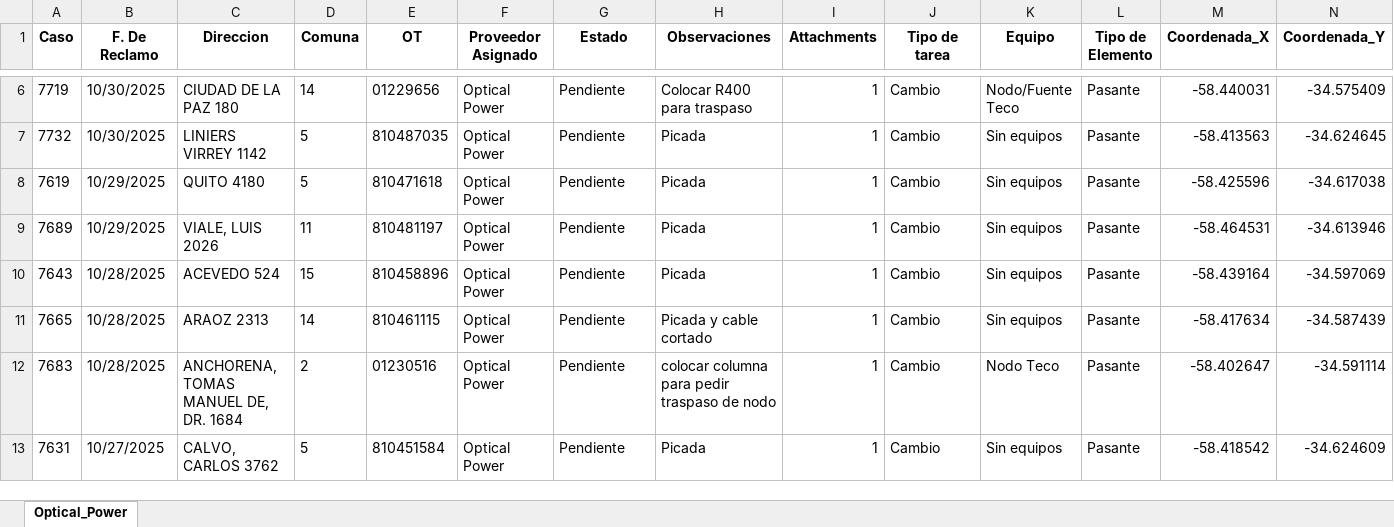
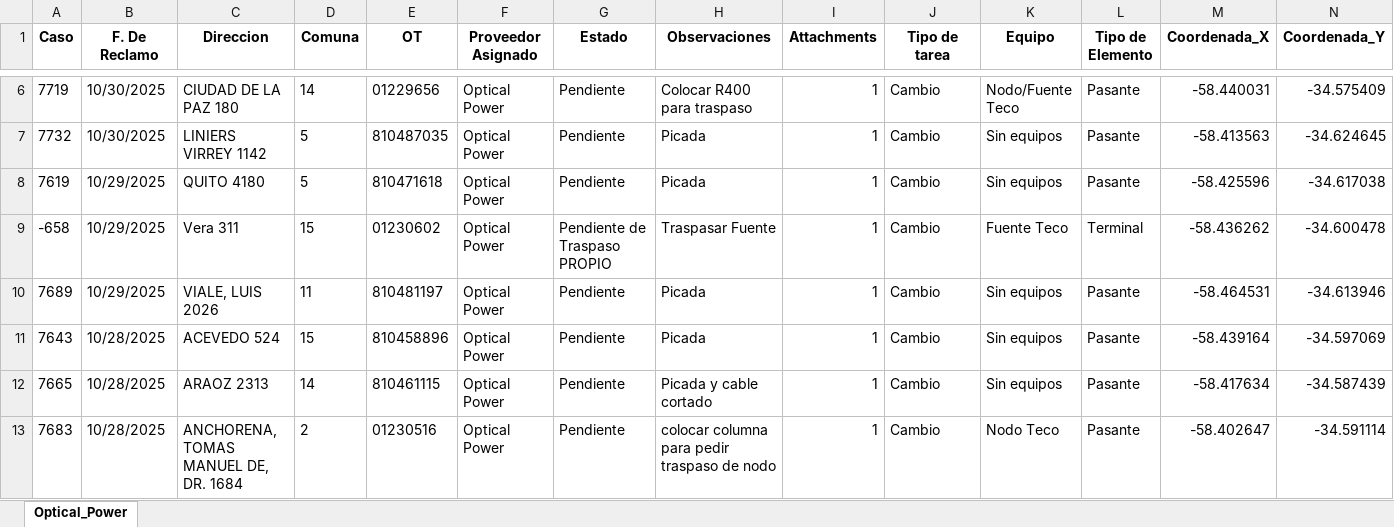
Before and after one commit to gestiondereclamosteco/opticalpower, an Excel workbook: mapa_interactivo_Optical_Power.xlsx, sheet Optical_Power, drawn as a sheet; only a part is shown, gaps mark what is left out; the shorter side is filled out with more unchanged rows; values as stored, in another font and other column widths than the file's, no borders; rows hold the shown columns only; the diff covers the shown part only; the diff names each change by its address in the sheet, - before the commit and + after, or states it on an @@ line.

Commit message:
Actualizacion automatica del mapa (2025-11-06 10:47:24)

```diff
--- a/mapa_interactivo_Optical_Power.xlsx (sheet Optical_Power)
+++ b/mapa_interactivo_Optical_Power.xlsx (sheet Optical_Power)
+row 9: -658 | 10/29/2025 | Vera 311 | 15 | 01230602 | Optical Power | Pendiente de Traspaso PROPIO | Traspasar Fuente | 1 | Cambio | Fuente Teco | Terminal | -58.436262 | -34.600478
```
Also changed, not shown: 8 added rows elsewhere in this sheet, 1 other file.
